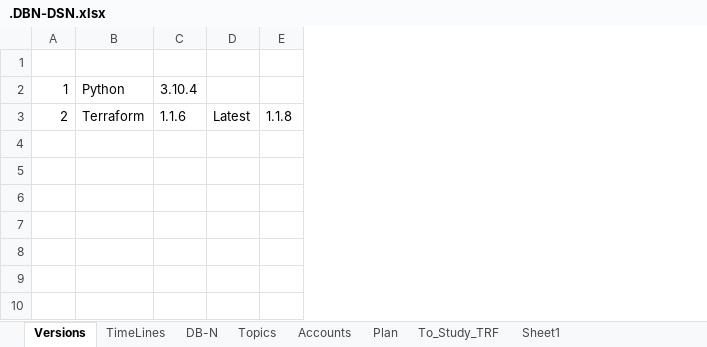
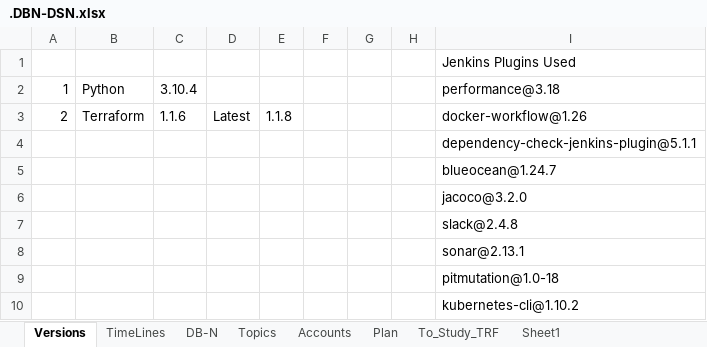
Before and after one commit to avardhineni/DevOps-Projects, an Excel workbook: Resume_avk/.DBN-DSN.xlsx, sheet Versions, drawn as a sheet; values as stored, in another font and other column widths than the file's, no borders; the diff names each change by its address in the sheet, - before the commit and + after, or states it on an @@ line.

```diff
--- a/Resume_avk/.DBN-DSN.xlsx (sheet Versions)
+++ b/Resume_avk/.DBN-DSN.xlsx (sheet Versions)
+column F, empty
+column G, empty
+column H, empty
+column I, rows 1-3: Jenkins Plugins Used | performance@3.18 | docker-workflow@1.26
+row 4:  |  |  |  |  |  |  |  | dependency-check-jenkins-plugin@5.1.1
+row 5:  |  |  |  |  |  |  |  | blueocean@1.24.7
+row 6:  |  |  |  |  |  |  |  | jacoco@3.2.0
+row 7:  |  |  |  |  |  |  |  | slack@2.4.8
+row 8:  |  |  |  |  |  |  |  | sonar@2.13.1
+row 9:  |  |  |  |  |  |  |  | pitmutation@1.0-18
+row 10:  |  |  |  |  |  |  |  | kubernetes-cli@1.10.2
```
Also changed, not shown: sheet Sheet1, charts or pictures, 1 other file.
